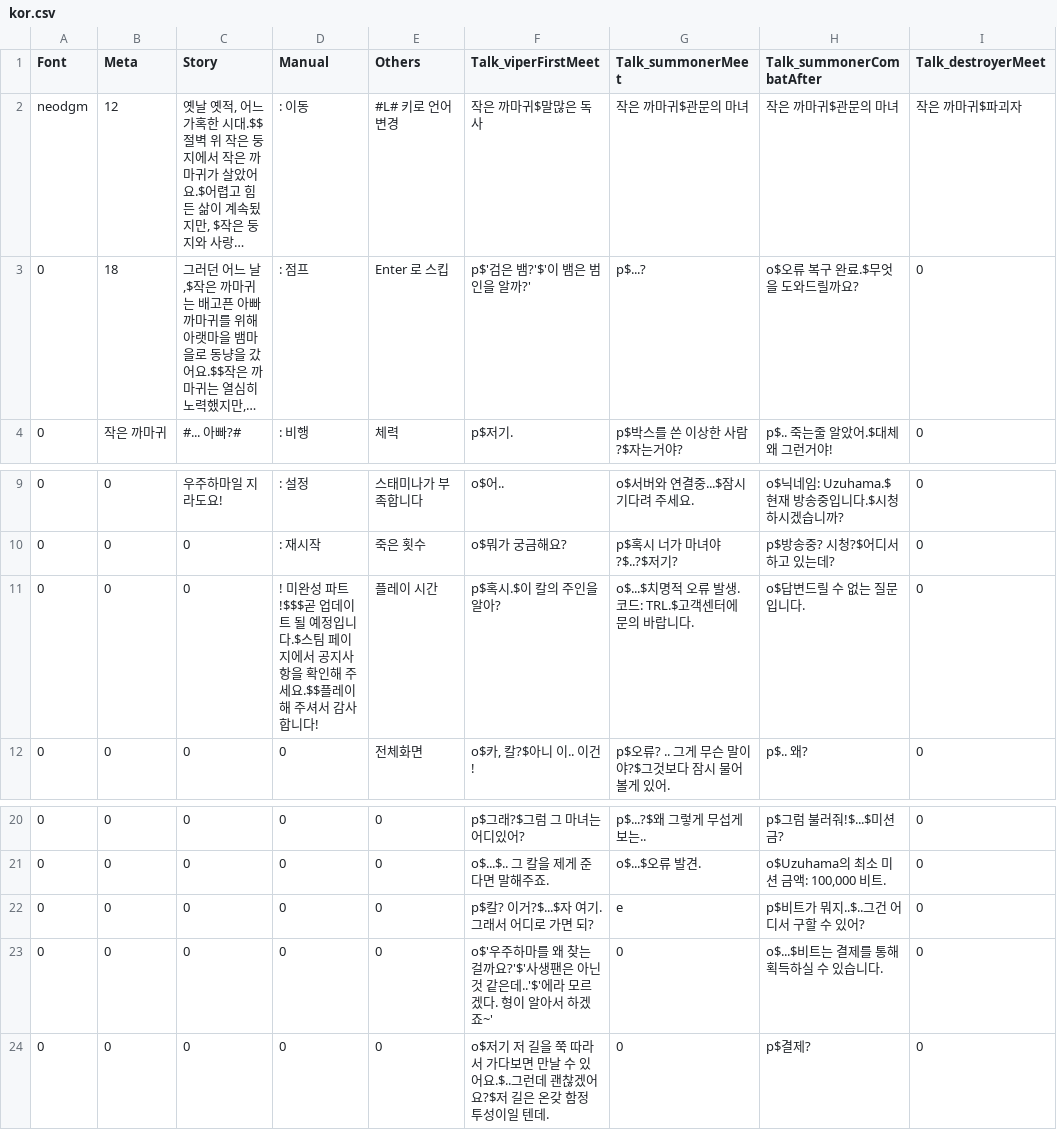
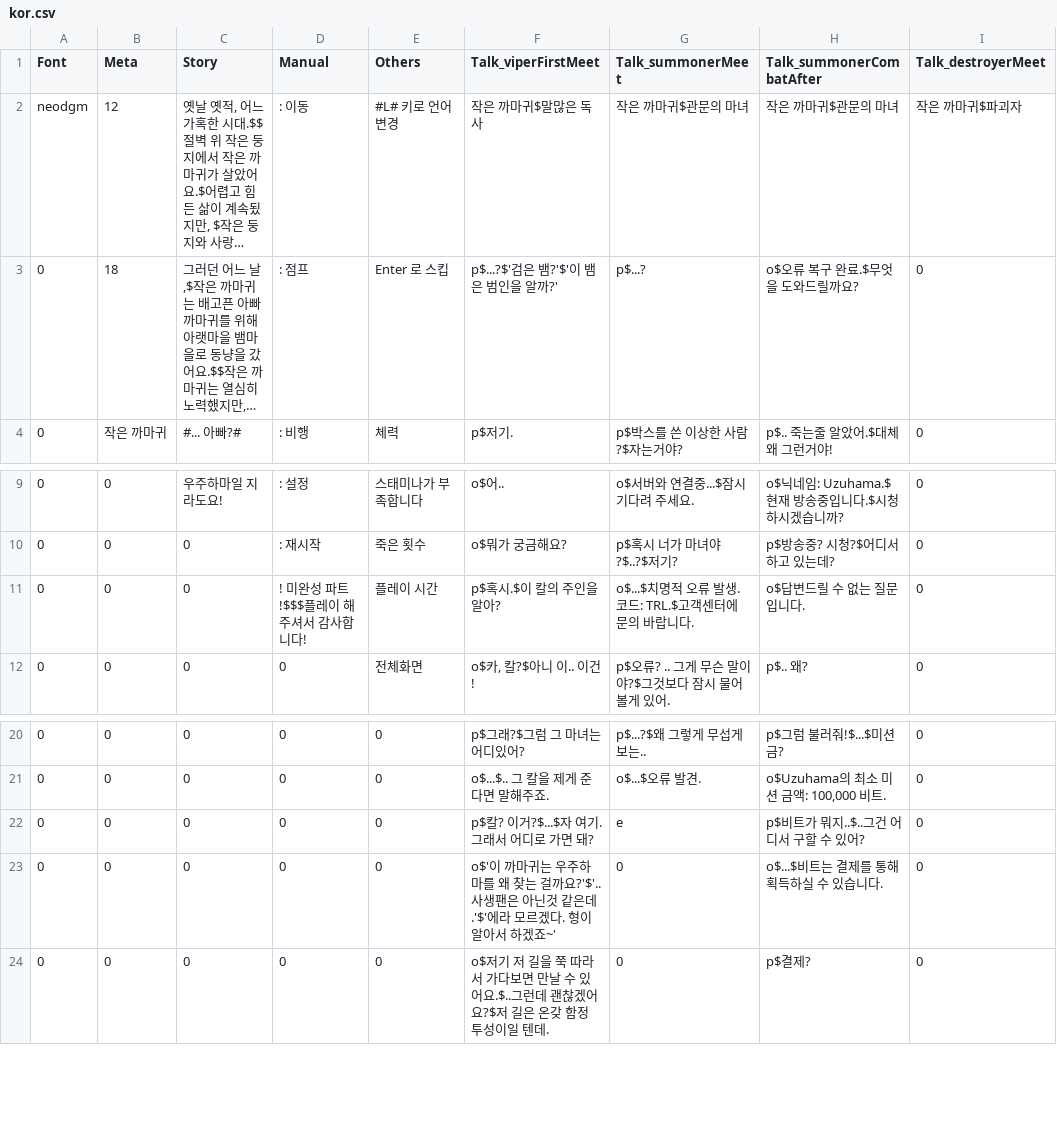
Before and after one commit to PrintedLove/CrowTale, a CSV file: Assets/StreamingAssets/Languages/kor.csv, drawn as a sheet; only a part is shown, gaps mark what is left out; long unchanged cells end in …; the diff names each change by its address in the sheet, - before the commit and + after, or states it on an @@ line.

```diff
--- a/Assets/StreamingAssets/Languages/kor.csv
+++ b/Assets/StreamingAssets/Languages/kor.csv
-F3 (Talk_viperFirstMeet): p$'검은 뱀?'$'이 뱀은 범인을 알까?'
+F3 (Talk_viperFirstMeet): p$...?$'검은 뱀?'$'이 뱀은 범인을 알까?'
-D11 (Manual): …파트 !$$$곧 업데이트 될 예정입니다.$스팀 페이지에서 공지사항을 확인해 주세요.$$플레이…
+D11 (Manual): …파트 !$$$플레이…
-F22 (Talk_viperFirstMeet): p$칼? 이거?$...$자 여기. 그래서 어디로 가면 되?
+F22 (Talk_viperFirstMeet): p$칼? 이거?$...$자 여기. 그래서 어디로 가면 돼?
-F23 (Talk_viperFirstMeet): o$'우주하마를 왜 찾는 걸까요?'$'사생팬은 아닌것 같은데..'$'에라 모…
+F23 (Talk_viperFirstMeet): o$'이 까마귀는 우주하마를 왜 찾는 걸까요?'$'..사생팬은 아닌것 같은데.'$'에라 모…
```
Also changed, not shown: Assets/StreamingAssets/Languages/eng.csv, 9 other files.
